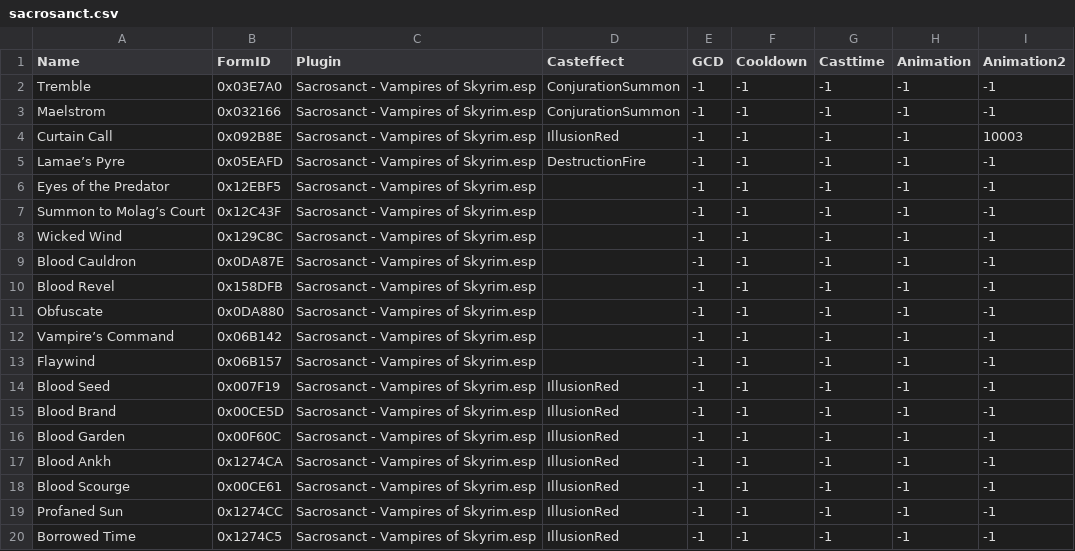
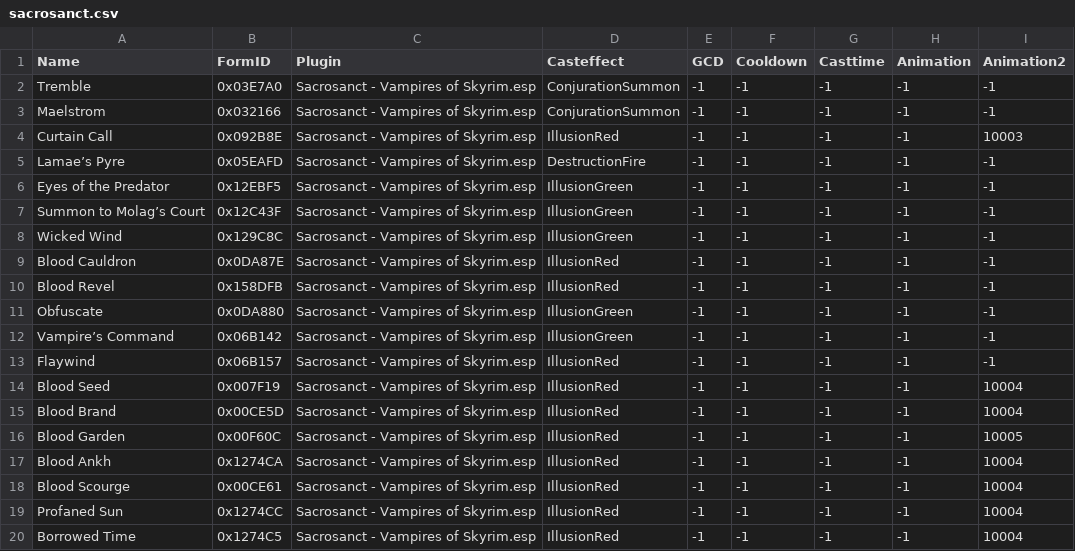
Before and after one commit to pWn3d1337/Skyrim_SpellHotbar2, a CSV file: python_scripts/spell_lists2/mods/sacrosanct.csv, drawn as a sheet.

```diff
--- a/python_scripts/spell_lists2/mods/sacrosanct.csv
+++ b/python_scripts/spell_lists2/mods/sacrosanct.csv
@@ -5,16 +5,16 @@ Curtain Call	0x092B8E	Sacrosanct - Vampires of Skyrim.esp	IllusionRed	-1	-1	-1	-
 Lamae’s Pyre	0x05EAFD	Sacrosanct - Vampires of Skyrim.esp	DestructionFire	-1	-1	-1	-1	-1
-Eyes of the Predator	0x12EBF5	Sacrosanct - Vampires of Skyrim.esp		-1	-1	-1	-1	-1
-Summon to Molag’s Court	0x12C43F	Sacrosanct - Vampires of Skyrim.esp		-1	-1	-1	-1	-1
-Wicked Wind	0x129C8C	Sacrosanct - Vampires of Skyrim.esp		-1	-1	-1	-1	-1
-Blood Cauldron	0x0DA87E	Sacrosanct - Vampires of Skyrim.esp		-1	-1	-1	-1	-1
-Blood Revel	0x158DFB	Sacrosanct - Vampires of Skyrim.esp		-1	-1	-1	-1	-1
-Obfuscate	0x0DA880	Sacrosanct - Vampires of Skyrim.esp		-1	-1	-1	-1	-1
-Vampire’s Command	0x06B142	Sacrosanct - Vampires of Skyrim.esp		-1	-1	-1	-1	-1
-Flaywind	0x06B157	Sacrosanct - Vampires of Skyrim.esp		-1	-1	-1	-1	-1
-Blood Seed	0x007F19	Sacrosanct - Vampires of Skyrim.esp	IllusionRed	-1	-1	-1	-1	-1
-Blood Brand	0x00CE5D	Sacrosanct - Vampires of Skyrim.esp	IllusionRed	-1	-1	-1	-1	-1
-Blood Garden	0x00F60C	Sacrosanct - Vampires of Skyrim.esp	IllusionRed	-1	-1	-1	-1	-1
-Blood Ankh	0x1274CA	Sacrosanct - Vampires of Skyrim.esp	IllusionRed	-1	-1	-1	-1	-1
-Blood Scourge	0x00CE61	Sacrosanct - Vampires of Skyrim.esp	IllusionRed	-1	-1	-1	-1	-1
-Profaned Sun	0x1274CC	Sacrosanct - Vampires of Skyrim.esp	IllusionRed	-1	-1	-1	-1	-1
-Borrowed Time	0x1274C5	Sacrosanct - Vampires of Skyrim.esp	IllusionRed	-1	-1	-1	-1	-1
+Eyes of the Predator	0x12EBF5	Sacrosanct - Vampires of Skyrim.esp	IllusionGreen	-1	-1	-1	-1	-1
+Summon to Molag’s Court	0x12C43F	Sacrosanct - Vampires of Skyrim.esp	IllusionGreen	-1	-1	-1	-1	-1
+Wicked Wind	0x129C8C	Sacrosanct - Vampires of Skyrim.esp	IllusionGreen	-1	-1	-1	-1	-1
+Blood Cauldron	0x0DA87E	Sacrosanct - Vampires of Skyrim.esp	IllusionRed	-1	-1	-1	-1	-1
+Blood Revel	0x158DFB	Sacrosanct - Vampires of Skyrim.esp	IllusionRed	-1	-1	-1	-1	-1
+Obfuscate	0x0DA880	Sacrosanct - Vampires of Skyrim.esp	IllusionGreen	-1	-1	-1	-1	-1
+Vampire’s Command	0x06B142	Sacrosanct - Vampires of Skyrim.esp	IllusionGreen	-1	-1	-1	-1	-1
+Flaywind	0x06B157	Sacrosanct - Vampires of Skyrim.esp	IllusionRed	-1	-1	-1	-1	-1
+Blood Seed	0x007F19	Sacrosanct - Vampires of Skyrim.esp	IllusionRed	-1	-1	-1	-1	10004
+Blood Brand	0x00CE5D	Sacrosanct - Vampires of Skyrim.esp	IllusionRed	-1	-1	-1	-1	10004
+Blood Garden	0x00F60C	Sacrosanct - Vampires of Skyrim.esp	IllusionRed	-1	-1	-1	-1	10005
+Blood Ankh	0x1274CA	Sacrosanct - Vampires of Skyrim.esp	IllusionRed	-1	-1	-1	-1	10004
+Blood Scourge	0x00CE61	Sacrosanct - Vampires of Skyrim.esp	IllusionRed	-1	-1	-1	-1	10004
+Profaned Sun	0x1274CC	Sacrosanct - Vampires of Skyrim.esp	IllusionRed	-1	-1	-1	-1	10004
+Borrowed Time	0x1274C5	Sacrosanct - Vampires of Skyrim.esp	IllusionRed	-1	-1	-1	-1	10004
```
Also changed, not shown: 18 other files.
